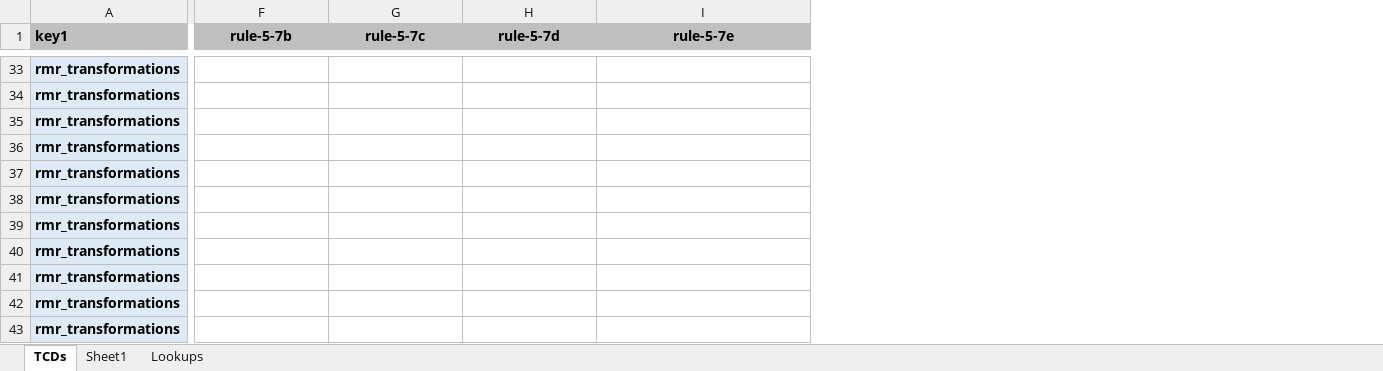
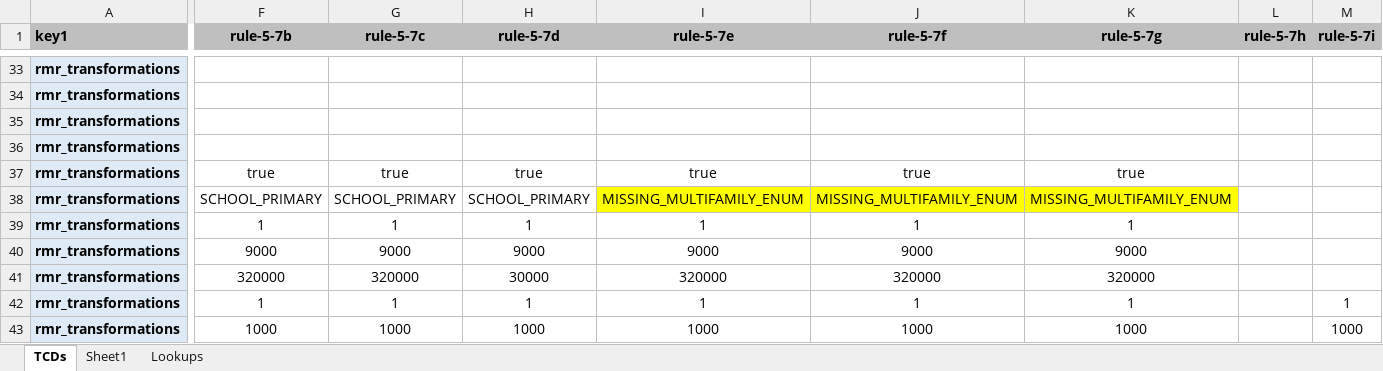
Before and after one commit to pnnl/ruleset-checking-tool, an Excel workbook: rct229/ruletest_engine/ruletest_jsons/ruletest_spreadsheets/envelope_tests_draft.xlsx, sheet TCDs, drawn as a sheet; only a part is shown, gaps mark what is left out; values as stored, in another font and other column widths than the file's, no borders; conditional formats not drawn; the diff covers the shown part only; the diff names each change by its address in the sheet, - before the commit and + after, or states it on an @@ line.

```diff
--- a/rct229/ruletest_engine/ruletest_jsons/ruletest_spreadsheets/envelope_tests_draft.xlsx (sheet TCDs)
+++ b/rct229/ruletest_engine/ruletest_jsons/ruletest_spreadsheets/envelope_tests_draft.xlsx (sheet TCDs)
+column J (rule-5-7f), rows 37-43: true | MISSING_MULTIFAMILY_ENUM | 1 | 9000 | 320000 | 1 | 1000
+column K (rule-5-7g), rows 37-43: true | MISSING_MULTIFAMILY_ENUM | 1 | 9000 | 320000 | 1 | 1000
+column L (rule-5-7h), empty
+column M (rule-5-7i), rows 42-43: 1 | 1000
-F37 (rule-5-7b): (empty)
+F37 (rule-5-7b): true
-G37 (rule-5-7c): (empty)
+G37 (rule-5-7c): true
-H37 (rule-5-7d): (empty)
+H37 (rule-5-7d): true
-I37 (rule-5-7e): (empty)
+I37 (rule-5-7e): true
-F38 (rule-5-7b): (empty)
+F38 (rule-5-7b): SCHOOL_PRIMARY
-G38 (rule-5-7c): (empty)
+G38 (rule-5-7c): SCHOOL_PRIMARY
-H38 (rule-5-7d): (empty)
+H38 (rule-5-7d): SCHOOL_PRIMARY
-I38 (rule-5-7e): (empty)
+I38 (rule-5-7e): MISSING_MULTIFAMILY_ENUM
-I38 fill: none
+I38 fill: #FFFF00
-F39 (rule-5-7b): (empty)
+F39 (rule-5-7b): 1
-G39 (rule-5-7c): (empty)
+G39 (rule-5-7c): 1
-H39 (rule-5-7d): (empty)
+H39 (rule-5-7d): 1
-I39 (rule-5-7e): (empty)
+I39 (rule-5-7e): 1
-F40 (rule-5-7b): (empty)
+F40 (rule-5-7b): 9000
-G40 (rule-5-7c): (empty)
+G40 (rule-5-7c): 9000
-H40 (rule-5-7d): (empty)
+H40 (rule-5-7d): 9000
-I40 (rule-5-7e): (empty)
+I40 (rule-5-7e): 9000
-F41 (rule-5-7b): (empty)
+F41 (rule-5-7b): 320000
-G41 (rule-5-7c): (empty)
+G41 (rule-5-7c): 320000
-H41 (rule-5-7d): (empty)
+H41 (rule-5-7d): 30000
-I41 (rule-5-7e): (empty)
+I41 (rule-5-7e): 320000
-F42 (rule-5-7b): (empty)
+F42 (rule-5-7b): 1
-G42 (rule-5-7c): (empty)
+G42 (rule-5-7c): 1
-H42 (rule-5-7d): (empty)
+H42 (rule-5-7d): 1
-I42 (rule-5-7e): (empty)
+I42 (rule-5-7e): 1
-F43 (rule-5-7b): (empty)
+F43 (rule-5-7b): 1000
-G43 (rule-5-7c): (empty)
+G43 (rule-5-7c): 1000
-H43 (rule-5-7d): (empty)
+H43 (rule-5-7d): 1000
-I43 (rule-5-7e): (empty)
+I43 (rule-5-7e): 1000
```
Also changed, not shown: 84 edited cells and cell formats elsewhere in this sheet, 1 other file.
